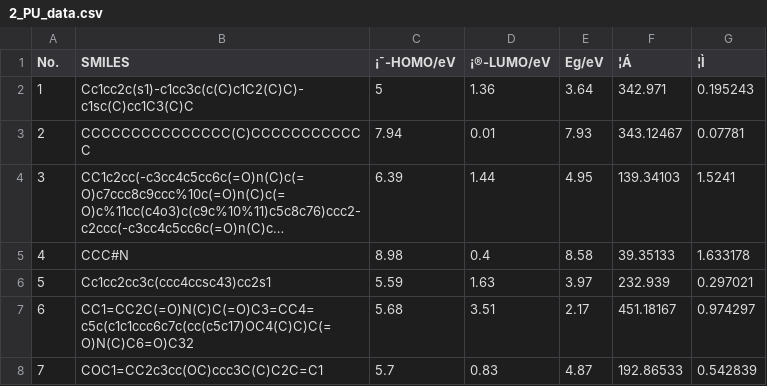
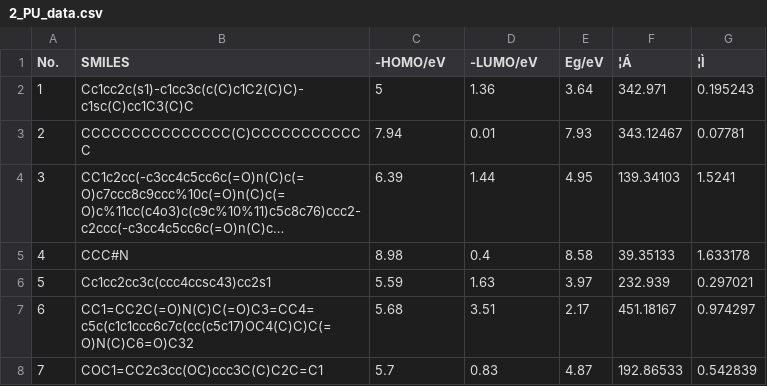
Before and after one commit to yecaichao/OPECM-Dataset, a CSV file: 2_PU_data.csv, drawn as a sheet; only a part is shown; long unchanged cells end in …; the diff names each change by its address in the sheet, - before the commit and + after, or states it on an @@ line.

Commit message:
Update 2_PU_data.csv

```diff
--- a/2_PU_data.csv
+++ b/2_PU_data.csv
-C1: ¡¯-HOMO/eV
+C1: -HOMO/eV
-D1: ¡®-LUMO/eV
+D1: -LUMO/eV
```
